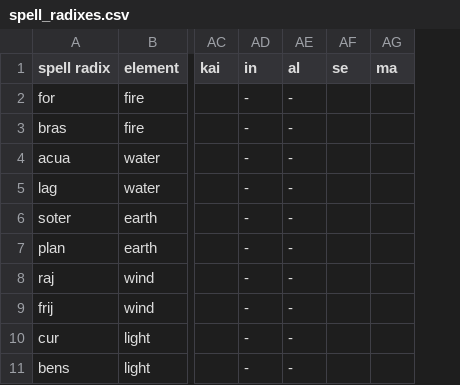
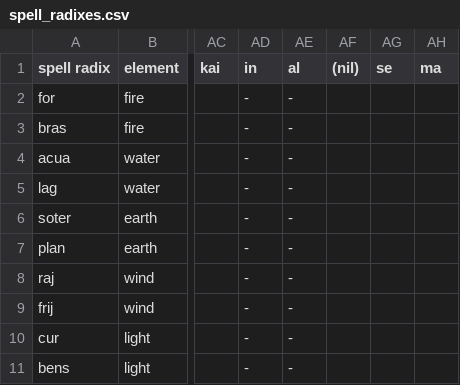
Before and after one commit to vhoyer/grimoire-researches, a CSV file: entities/spell_list/data/spell_radixes.csv, drawn as a sheet; only a part is shown, gaps mark what is left out; the diff names each change by its address in the sheet, - before the commit and + after, or states it on an @@ line.

Commit message:
✨ Prototype of spell selection done

```diff
--- a/entities/spell_list/data/spell_radixes.csv
+++ b/entities/spell_list/data/spell_radixes.csv
+column AF ((nil)), empty
```
Also changed, not shown: entities/spell_list/data/prepostfix.csv, 13 other files.
